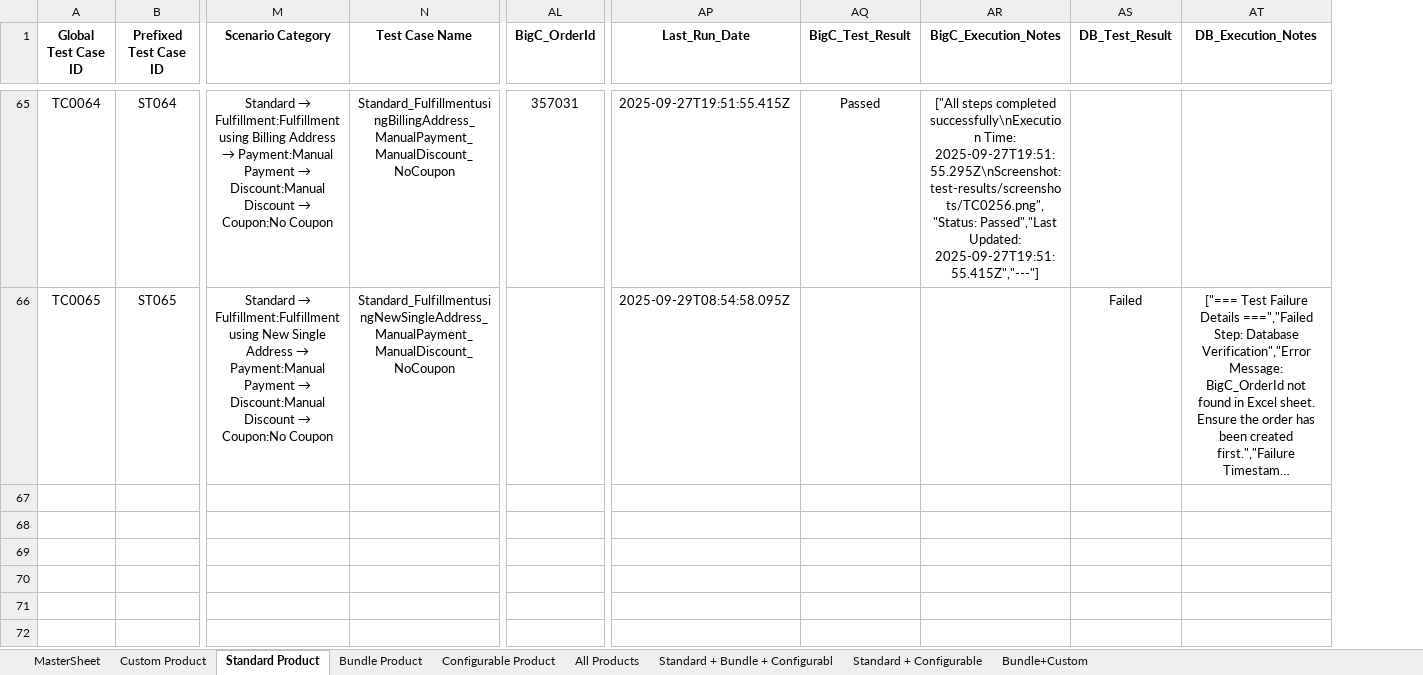
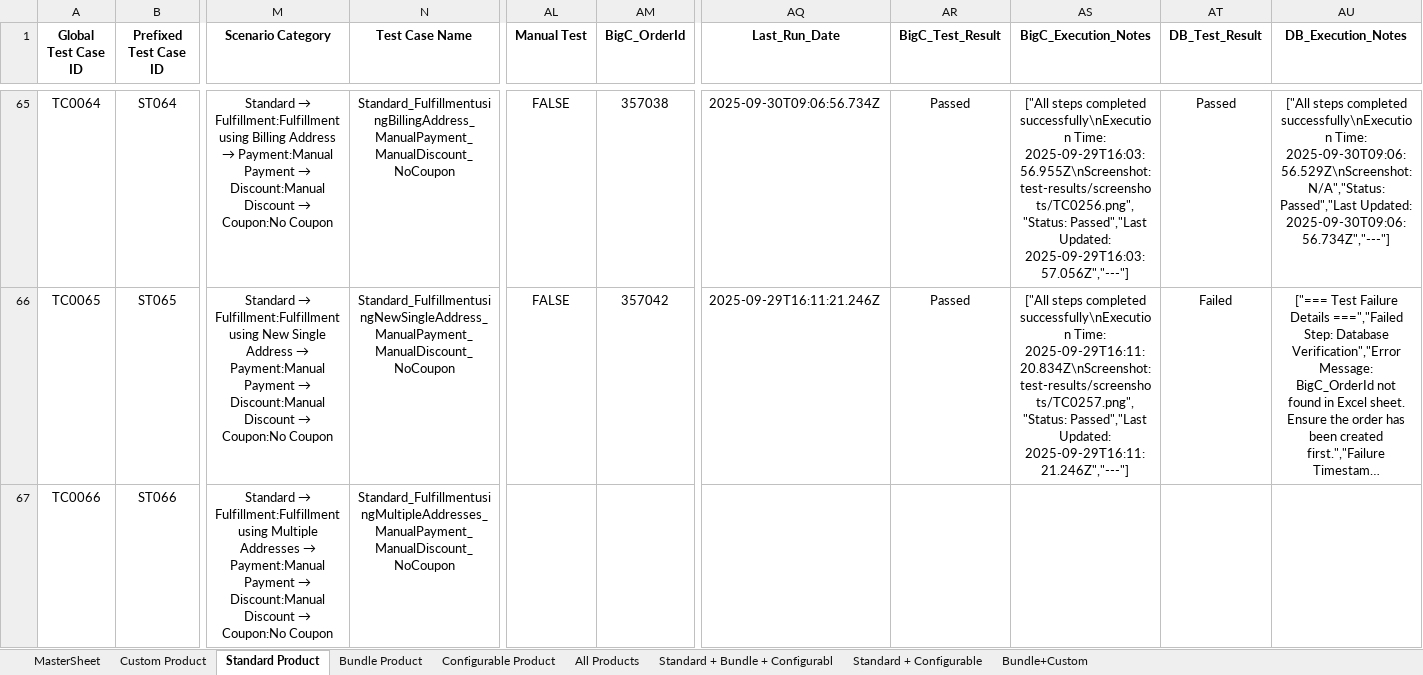
Before and after one commit to RajniNepaliVeltris/FinReconProj, an Excel workbook: data/BigCommerceData/BigC_Ecomm_TestCases_AutomationMasterSheet.xlsx, sheet Standard Product, drawn as a sheet; only a part is shown, gaps mark what is left out; long unchanged cells end in …; values as stored, in another font and other column widths than the file's, no borders; addresses are those after the commit; rows hold the shown columns only; the diff covers the shown part only; the diff names each change by its address in the sheet, - before the commit and + after, or states it on an @@ line.

```diff
--- a/data/BigCommerceData/BigC_Ecomm_TestCases_AutomationMasterSheet.xlsx (sheet Standard Product)
+++ b/data/BigCommerceData/BigC_Ecomm_TestCases_AutomationMasterSheet.xlsx (sheet Standard Product)
+column AL (Manual Test), rows 65-66: FALSE | FALSE
-AM65 (BigC_OrderId): 357031
+AM65 (BigC_OrderId): 357038
-AQ65 (Last_Run_Date): 2025-09-27T19:51:55.415Z
+AQ65 (Last_Run_Date): 2025-09-30T09:06:56.734Z
-AS65 (BigC_Execution_Notes): …successfully\nExecution Time: 2025-09-27T19:51:55.295Z\nScreenshot: test-results/screenshots/TC0256.png","Status: Passed","Last Updated: 2025-09-27T19:51:55.415Z","---"]
+AS65 (BigC_Execution_Notes): …successfully\nExecution Time: 2025-09-29T16:03:56.955Z\nScreenshot: test-results/screenshots/TC0256.png","Status: Passed","Last Updated: 2025-09-29T16:03:57.056Z","---"]
-AT65 (DB_Test_Result): (empty)
+AT65 (DB_Test_Result): Passed
-AU65 (DB_Execution_Notes): (empty)
+AU65 (DB_Execution_Notes): ["All steps completed successfully\nExecution Time: 2025-09-30T09:06:56.529Z\nScreenshot: N/A","Status: Passed","Last Updated: 2025-09-30T09:06:56.734Z","---"]
-AM66 (BigC_OrderId): (empty)
+AM66 (BigC_OrderId): 357042
-AQ66 (Last_Run_Date): 2025-09-29T08:54:58.095Z
+AQ66 (Last_Run_Date): 2025-09-29T16:11:21.246Z
-AR66 (BigC_Test_Result): (empty)
+AR66 (BigC_Test_Result): Passed
-AS66 (BigC_Execution_Notes): (empty)
+AS66 (BigC_Execution_Notes): ["All steps completed successfully\nExecution Time: 2025-09-29T16:11:20.834Z\nScreenshot: test-results/screenshots/TC0257.png","Status: Passed","Last Updated: 2025-09-29T16:11:21.246Z","---"]
@@ row 67 unhidden: TC0066 | ST066 | Standard → Fulfillment:Fulfillment using Multiple Addresses → Payment:Manual Payment → Discount:Manual Discount → Coupon:No Coupon | Standard_FulfillmentusingMultipleAddresses_ManualPayment_ManualDiscount_NoCoupon @@
```
Also changed, not shown: 49 added rows, 6 hidden or unhidden rows and 47 edited cells elsewhere in this sheet, 3 other files.
